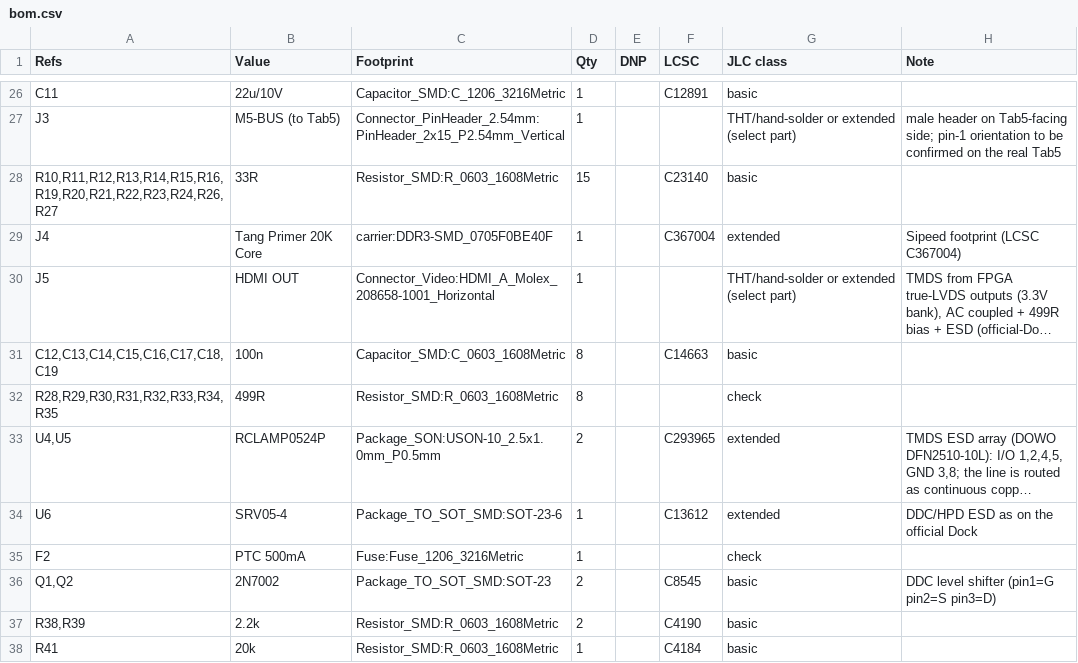
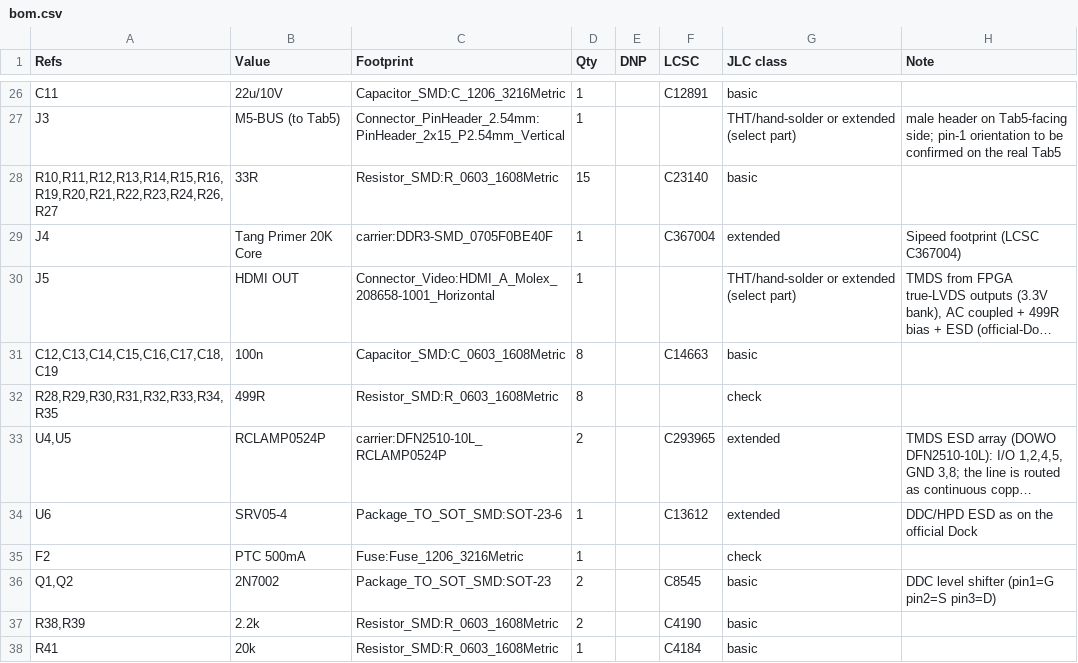
Before and after one commit to airpocket-soundman/tab5-tang-primer20k-carrier, a CSV file: kicad/bom.csv, drawn as a sheet; only a part is shown, gaps mark what is left out; long unchanged cells end in …; the diff names each change by its address in the sheet, - before the commit and + after, or states it on an @@ line.

```diff
--- a/kicad/bom.csv
+++ b/kicad/bom.csv
-C33 (Footprint): Package_SON:USON-10_2.5x1.0mm_P0.5mm
+C33 (Footprint): carrier:DFN2510-10L_RCLAMP0524P
```
Also changed, not shown: 49 other files.
